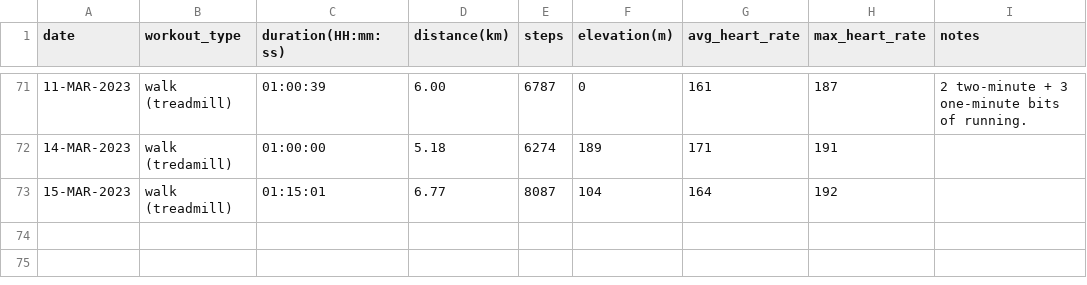
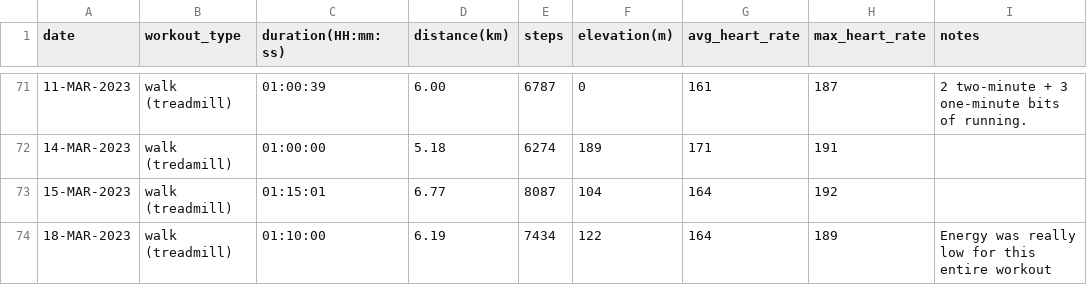
Before and after one commit to EricLeFort/ExerciseLog, a CSV file: data/cardio_workouts.csv, drawn as a sheet; only a part is shown, gaps mark what is left out; the diff names each change by its address in the sheet, - before the commit and + after, or states it on an @@ line.

Commit message:
Added 18-MAR-2023 workout

```diff
--- a/data/cardio_workouts.csv
+++ b/data/cardio_workouts.csv
+row 74: 18-MAR-2023 | walk (treadmill) | 01:10:00 | 6.19 | 7434 | 122 | 164 | 189 | Energy was really low for this entire workout
```
